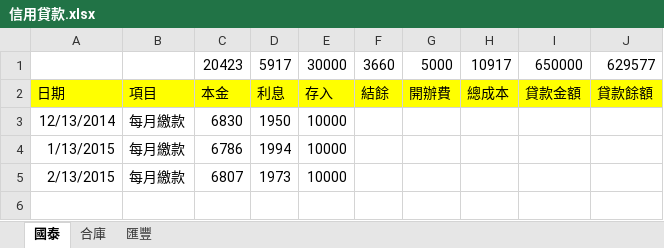
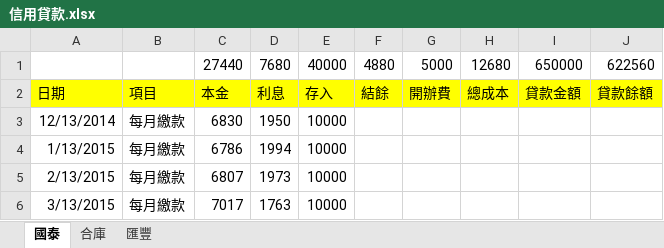
Before and after one commit to dada2cindy/tradeuse-dada2cindy, an Excel workbook: 交易紀錄/信用貸款.xlsx, sheet 國泰, drawn as a sheet; values as stored, in another font and other column widths than the file's, no borders; removed rows and columns are numbered as before the commit, all else as after; the diff names each change by its address in the sheet, - before the commit and + after, or states it on an @@ line.

```diff
--- a/交易紀錄/信用貸款.xlsx (sheet 國泰)
+++ b/交易紀錄/信用貸款.xlsx (sheet 國泰)
-row 1:  |  | 20423 | 5917 | 30000 | 3660 | 5000 | 10917 | 650000 | 629577
+row 1:  |  | 27440 | 7680 | 40000 | 4880 | 5000 | 12680 | 650000 | 622560
+row 6: 3/13/2015 | 每月繳款 | 7017 | 1763 | 10000
```
